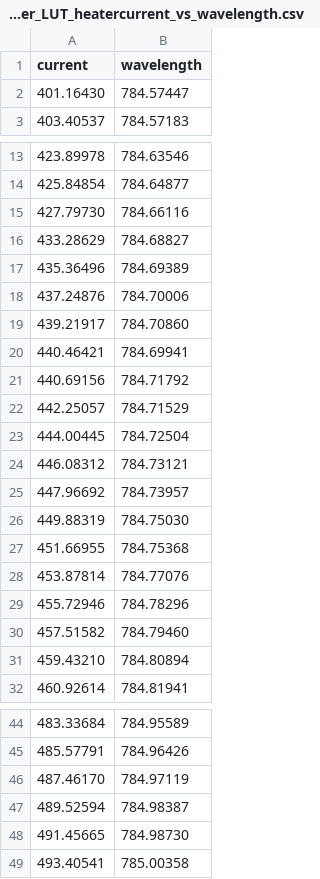
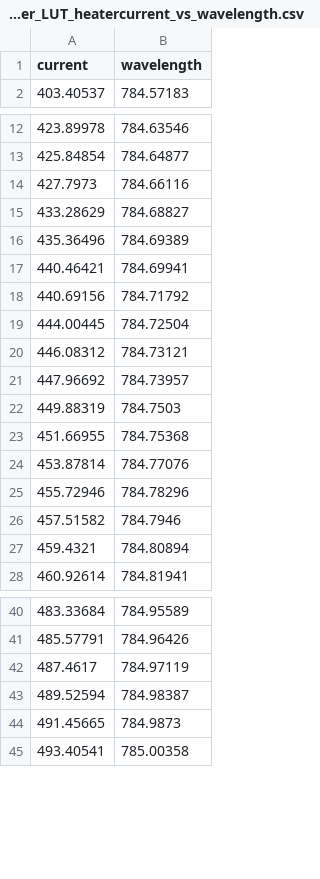
Before and after one commit to lewisfish/Proscope_Raman_gui, a CSV file: FHM_laser_LUT_heatercurrent_vs_wavelength.csv, drawn as a sheet; only a part is shown, gaps mark what is left out; the diff covers the shown part only.

Commit message:
Fixed typo in min wavelength. Set min and max wavelength defaults for WMRS.  WMRS 'works' now.  removed some wrong values in LUT for wavelength.

```diff
--- a/FHM_laser_LUT_heatercurrent_vs_wavelength.csv
+++ b/FHM_laser_LUT_heatercurrent_vs_wavelength.csv
@@ -1,3 +1,2 @@
 current,wavelength
-401.16430,784.57447
 403.40537,784.57183
@@ -14,10 +13,7 @@ current,wavelength
 425.84854,784.64877
-427.79730,784.66116
+427.7973,784.66116
 433.28629,784.68827
 435.36496,784.69389
-437.24876,784.70006
-439.21917,784.70860
 440.46421,784.69941
 440.69156,784.71792
-442.25057,784.71529
 444.00445,784.72504
@@ -25,3 +21,3 @@ current,wavelength
 447.96692,784.73957
-449.88319,784.75030
+449.88319,784.7503
 451.66955,784.75368
@@ -29,4 +25,4 @@ current,wavelength
 455.72946,784.78296
-457.51582,784.79460
-459.43210,784.80894
+457.51582,784.7946
+459.4321,784.80894
 460.92614,784.81941
@@ -45,5 +41,5 @@ current,wavelength
 485.57791,784.96426
-487.46170,784.97119
+487.4617,784.97119
 489.52594,784.98387
-491.45665,784.98730
+491.45665,784.9873
 493.40541,785.00358
```
Also changed, not shown: 5 edited cells elsewhere in this file, 4 other files.
